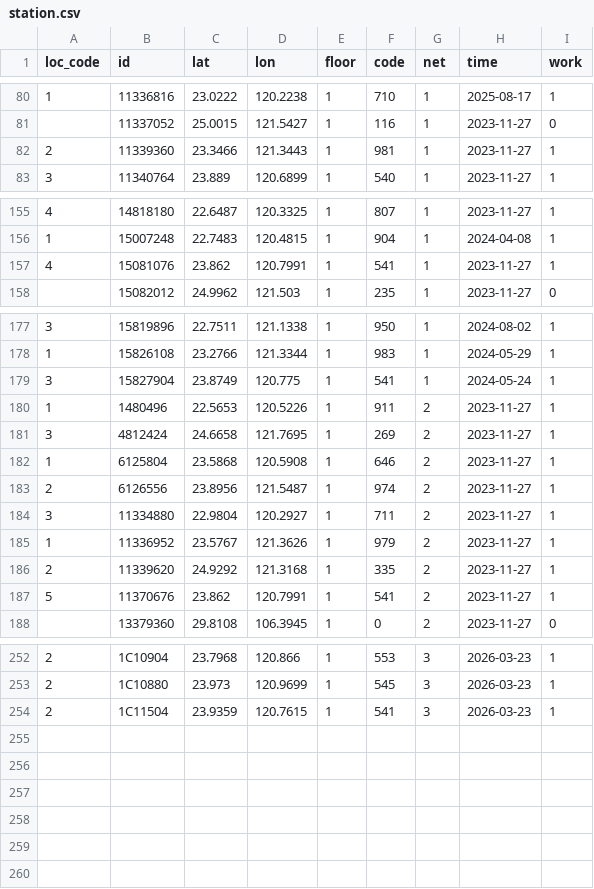
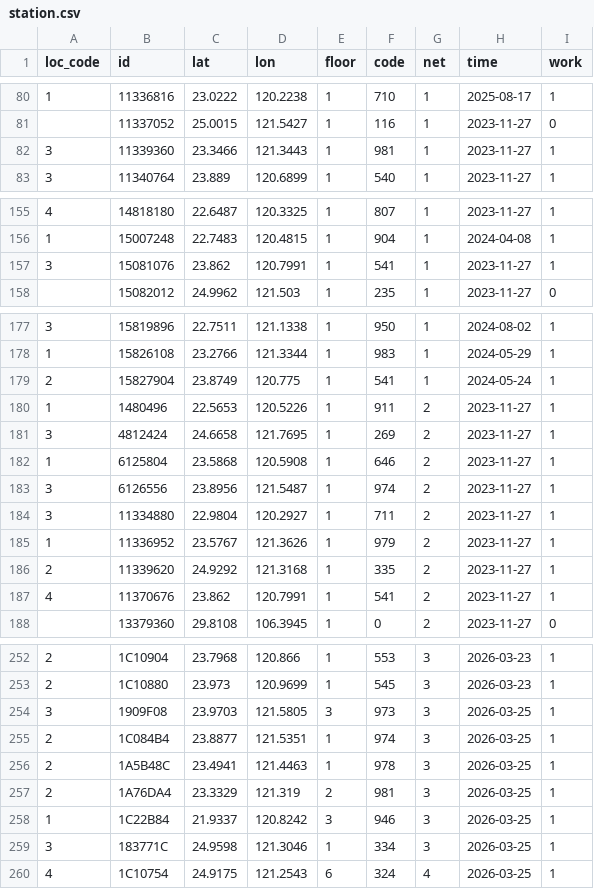
Before and after one commit to ExpTechTW/API, a CSV file: resource/station.csv, drawn as a sheet; only a part is shown, gaps mark what is left out; the diff covers the shown part only.

```diff
--- a/resource/station.csv
+++ b/resource/station.csv
@@ -81,3 +81,3 @@ loc_code,id,lat,lon,floor,code,net,time,work
 ,11337052,25.0015,121.5427,1,116,1,2023-11-27,0
-2,11339360,23.3466,121.3443,1,981,1,2023-11-27,1
+3,11339360,23.3466,121.3443,1,981,1,2023-11-27,1
 3,11340764,23.889,120.6899,1,540,1,2023-11-27,1
@@ -156,3 +156,3 @@ loc_code,id,lat,lon,floor,code,net,time,work
 1,15007248,22.7483,120.4815,1,904,1,2024-04-08,1
-4,15081076,23.862,120.7991,1,541,1,2023-11-27,1
+3,15081076,23.862,120.7991,1,541,1,2023-11-27,1
 ,15082012,24.9962,121.503,1,235,1,2023-11-27,0
@@ -178,3 +178,3 @@ loc_code,id,lat,lon,floor,code,net,time,work
 1,15826108,23.2766,121.3344,1,983,1,2024-05-29,1
-3,15827904,23.8749,120.775,1,541,1,2024-05-24,1
+2,15827904,23.8749,120.775,1,541,1,2024-05-24,1
 1,1480496,22.5653,120.5226,1,911,2,2023-11-27,1
@@ -182,3 +182,3 @@ loc_code,id,lat,lon,floor,code,net,time,work
 1,6125804,23.5868,120.5908,1,646,2,2023-11-27,1
-2,6126556,23.8956,121.5487,1,974,2,2023-11-27,1
+3,6126556,23.8956,121.5487,1,974,2,2023-11-27,1
 3,11334880,22.9804,120.2927,1,711,2,2023-11-27,1
@@ -186,3 +186,3 @@ loc_code,id,lat,lon,floor,code,net,time,work
 2,11339620,24.9292,121.3168,1,335,2,2023-11-27,1
-5,11370676,23.862,120.7991,1,541,2,2023-11-27,1
+4,11370676,23.862,120.7991,1,541,2,2023-11-27,1
 ,13379360,29.8108,106.3945,1,0,2,2023-11-27,0
@@ -253,2 +253,8 @@ loc_code,id,lat,lon,floor,code,net,time,work
 2,1C10880,23.973,120.9699,1,545,3,2026-03-23,1
-2,1C11504,23.9359,120.7615,1,541,3,2026-03-23,1
+3,1909F08,23.9703,121.5805,3,973,3,2026-03-25,1
+2,1C084B4,23.8877,121.5351,1,974,3,2026-03-25,1
+2,1A5B48C,23.4941,121.4463,1,978,3,2026-03-25,1
+2,1A76DA4,23.3329,121.319,2,981,3,2026-03-25,1
+1,1C22B84,21.9337,120.8242,3,946,3,2026-03-25,1
+3,183771C,24.9598,121.3046,1,334,3,2026-03-25,1
+4,1C10754,24.9175,121.2543,6,324,4,2026-03-25,1
```
Also changed, not shown: 1 edited cell elsewhere in this file.
